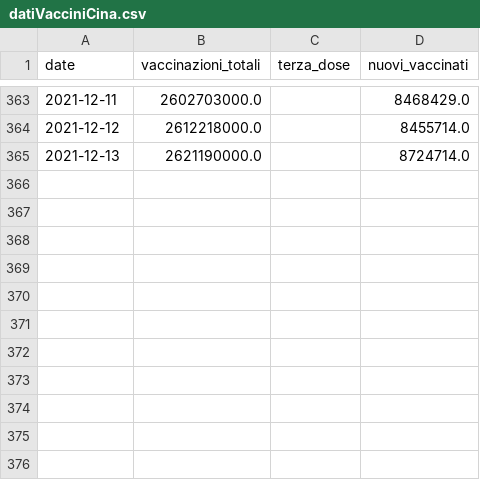
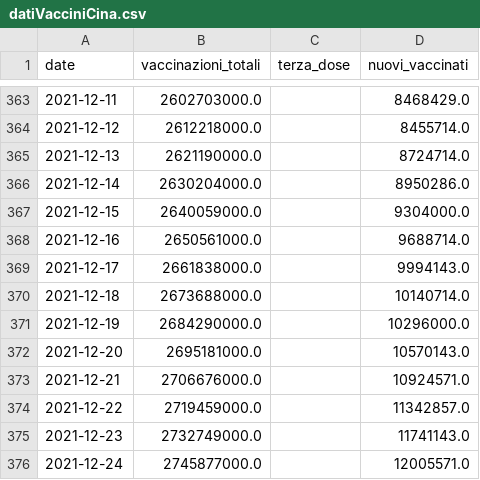
Before and after one commit to stefanospin7/Progetto_Bioinfo_PLP, a CSV file: data/datiVacciniCina.csv, drawn as a sheet; only a part is shown, gaps mark what is left out.

```diff
--- a/data/datiVacciniCina.csv
+++ b/data/datiVacciniCina.csv
@@ -365 +365,12 @@ date,vaccinazioni_totali,terza_dose,nuovi_vaccinati
 2021-12-13,2621190000.0,,8724714.0
+2021-12-14,2630204000.0,,8950286.0
+2021-12-15,2640059000.0,,9304000.0
+2021-12-16,2650561000.0,,9688714.0
+2021-12-17,2661838000.0,,9994143.0
+2021-12-18,2673688000.0,,10140714.0
+2021-12-19,2684290000.0,,10296000.0
+2021-12-20,2695181000.0,,10570143.0
+2021-12-21,2706676000.0,,10924571.0
+2021-12-22,2719459000.0,,11342857.0
+2021-12-23,2732749000.0,,11741143.0
+2021-12-24,2745877000.0,,12005571.0
```
Also changed, not shown: data/datiCovidCina.csv, data/datiCovidItalia.csv, 1 other file.
